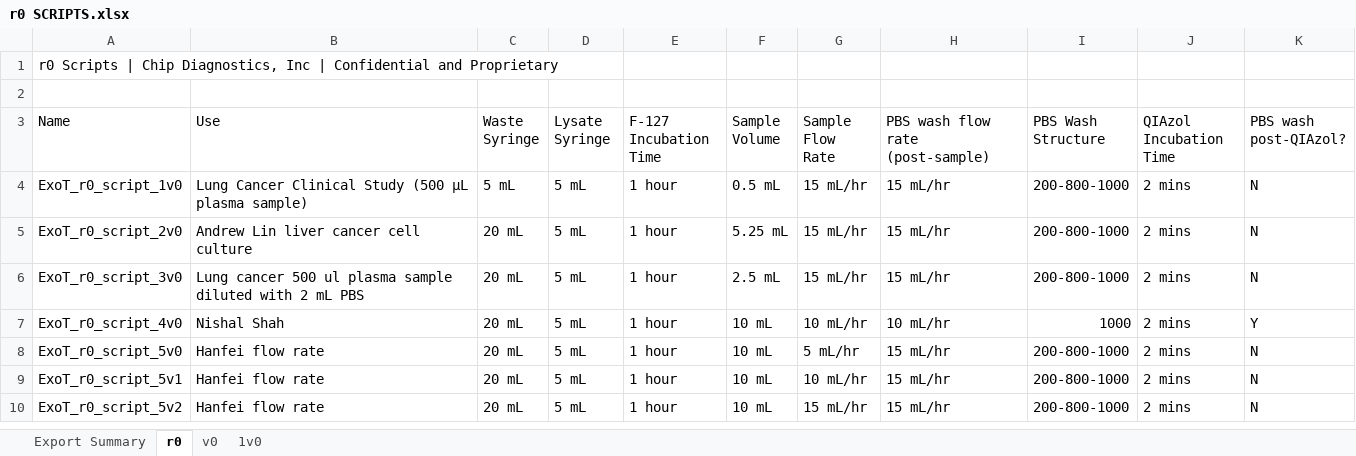
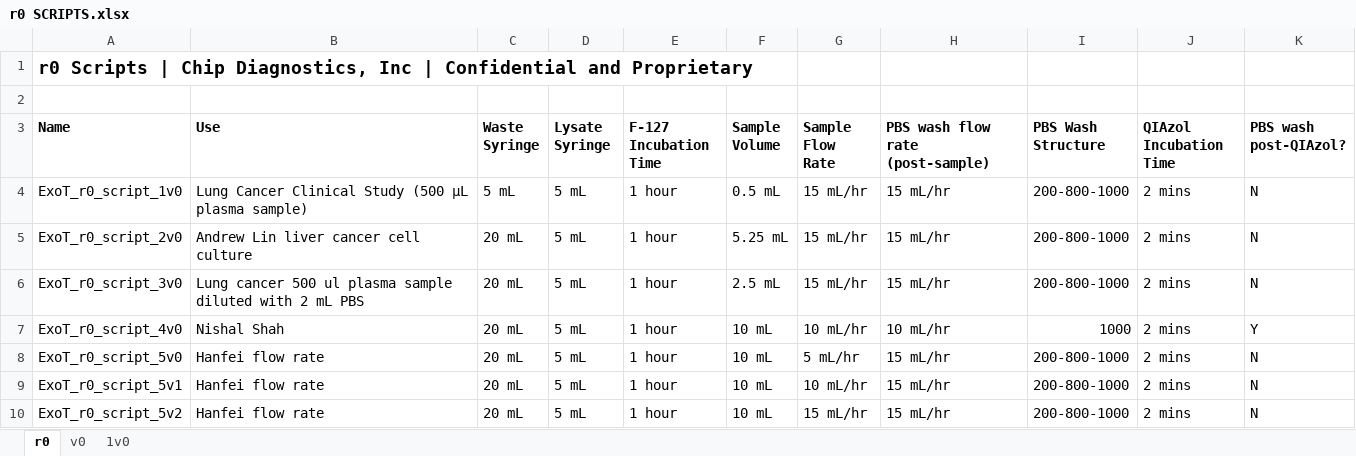
Before and after one commit to Wbrown633/r0, an Excel workbook: r0 SCRIPTS.xlsx, sheet r0, drawn as a sheet; only a part is shown; values as stored, in another font and other column widths than the file's, no borders; the diff names each change by its address in the sheet, - before the commit and + after, or states it on an @@ line.

Commit message:
update script sheet to restore formatting

```diff
--- a/r0 SCRIPTS.xlsx (sheet r0)
+++ b/r0 SCRIPTS.xlsx (sheet r0)
-sheet tab: Export Summary
-A1 bold: off
+A1 bold: on, text size: larger
-A3:K3 bold: off
+A3:K3 bold: on
```
Also changed, not shown: sheet 1v0.
